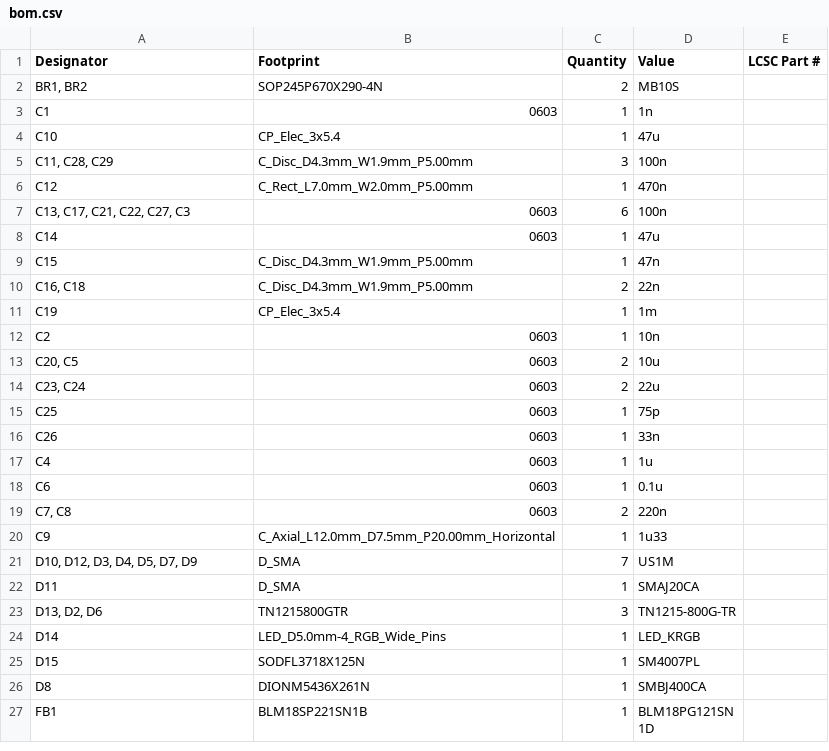
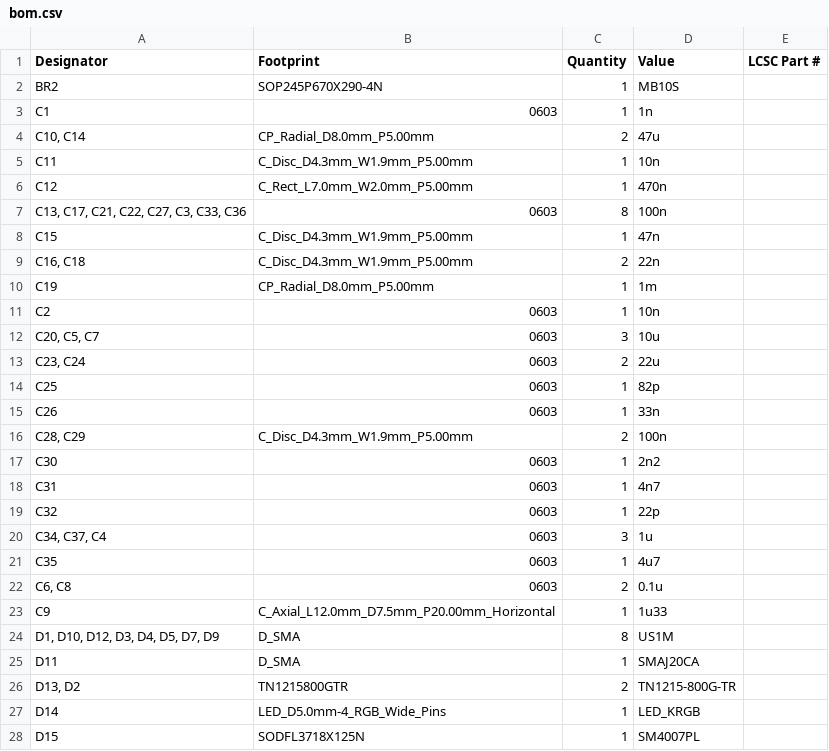
Before and after one commit to D3stan/ecu-dev-board, a CSV file: pcb/production/bom.csv, drawn as a sheet; only a part is shown; the shorter side is filled out with more unchanged rows; the diff covers the shown part only.

```diff
--- a/pcb/production/bom.csv
+++ b/pcb/production/bom.csv
@@ -1,24 +1,27 @@
 Designator,Footprint,Quantity,Value,LCSC Part #
-"BR1, BR2",SOP245P670X290-4N,2,MB10S,
+BR2,SOP245P670X290-4N,1,MB10S,
 C1,0603,1,1n,
-C10,CP_Elec_3x5.4,1,47u,
-"C11, C28, C29",C_Disc_D4.3mm_W1.9mm_P5.00mm,3,100n,
+"C10, C14",CP_Radial_D8.0mm_P5.00mm,2,47u,
+C11,C_Disc_D4.3mm_W1.9mm_P5.00mm,1,10n,
 C12,C_Rect_L7.0mm_W2.0mm_P5.00mm,1,470n,
-"C13, C17, C21, C22, C27, C3",0603,6,100n,
-C14,0603,1,47u,
+"C13, C17, C21, C22, C27, C3, C33, C36",0603,8,100n,
 C15,C_Disc_D4.3mm_W1.9mm_P5.00mm,1,47n,
 "C16, C18",C_Disc_D4.3mm_W1.9mm_P5.00mm,2,22n,
-C19,CP_Elec_3x5.4,1,1m,
+C19,CP_Radial_D8.0mm_P5.00mm,1,1m,
 C2,0603,1,10n,
-"C20, C5",0603,2,10u,
+"C20, C5, C7",0603,3,10u,
 "C23, C24",0603,2,22u,
-C25,0603,1,75p,
+C25,0603,1,82p,
 C26,0603,1,33n,
-C4,0603,1,1u,
-C6,0603,1,0.1u,
-"C7, C8",0603,2,220n,
+"C28, C29",C_Disc_D4.3mm_W1.9mm_P5.00mm,2,100n,
+C30,0603,1,2n2,
+C31,0603,1,4n7,
+C32,0603,1,22p,
+"C34, C37, C4",0603,3,1u,
+C35,0603,1,4u7,
+"C6, C8",0603,2,0.1u,
 C9,C_Axial_L12.0mm_D7.5mm_P20.00mm_Horizontal,1,1u33,
-"D10, D12, D3, D4, D5, D7, D9",D_SMA,7,US1M,
+"D1, D10, D12, D3, D4, D5, D7, D9",D_SMA,8,US1M,
 D11,D_SMA,1,SMAJ20CA,
-"D13, D2, D6",TN1215800GTR,3,TN1215-800G-TR,
+"D13, D2",TN1215800GTR,2,TN1215-800G-TR,
 D14,LED_D5.0mm-4_RGB_Wide_Pins,1,LED_KRGB,
```
Also changed, not shown: 19 added rows, 7 removed rows and 30 edited cells elsewhere in this file, pcb/production/designators.csv, pcb/production/positions.csv, 4 other files.
